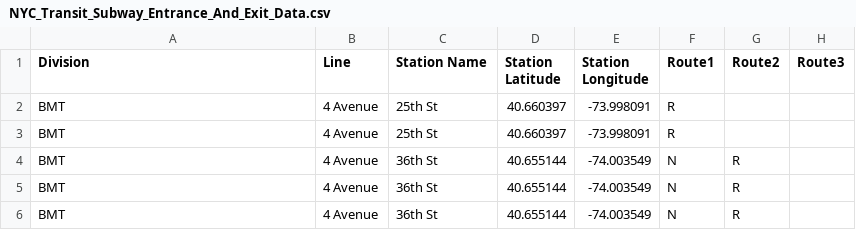
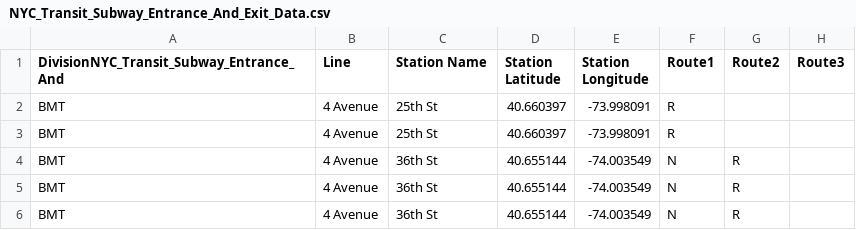
Before and after one commit to leighannewang/p8105_hw2_lw2883, a CSV file: data/NYC_Transit_Subway_Entrance_And_Exit_Data.csv, drawn as a sheet; only a part is shown; the diff names each change by its address in the sheet, - before the commit and + after, or states it on an @@ line.

```diff
--- a/data/NYC_Transit_Subway_Entrance_And_Exit_Data.csv
+++ b/data/NYC_Transit_Subway_Entrance_And_Exit_Data.csv
-A1: Division
+A1: DivisionNYC_Transit_Subway_Entrance_And
```
Also changed, not shown: 2 other files.
